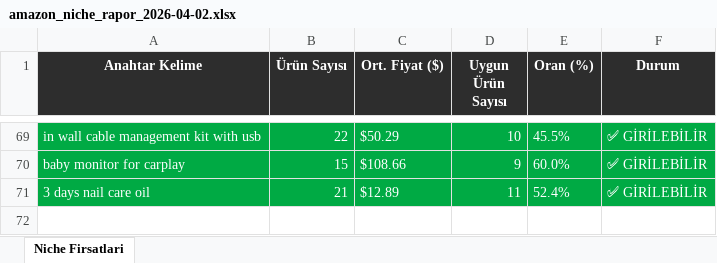
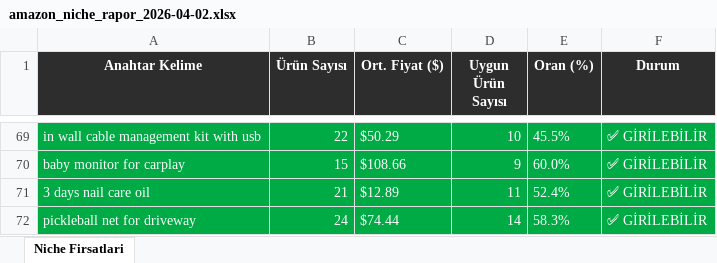
Before and after one commit to furkanarslan3445-coder/amazon-pl-research, an Excel workbook: output/amazon_niche_rapor_2026-04-02.xlsx, sheet Niche Firsatlari, drawn as a sheet; only a part is shown, gaps mark what is left out; values as stored, in another font and other column widths than the file's, no borders; the diff names each change by its address in the sheet, - before the commit and + after, or states it on an @@ line.

```diff
--- a/output/amazon_niche_rapor_2026-04-02.xlsx (sheet Niche Firsatlari)
+++ b/output/amazon_niche_rapor_2026-04-02.xlsx (sheet Niche Firsatlari)
+row 72: pickleball net for driveway | 24 | $74.44 | 14 | 58.3% | ✅ GİRİLEBİLİR
```
Also changed, not shown: 1 other file.
